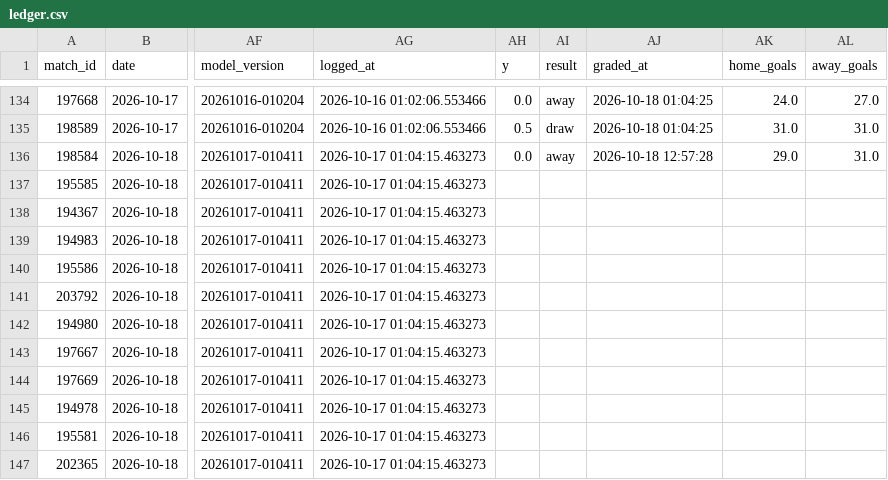
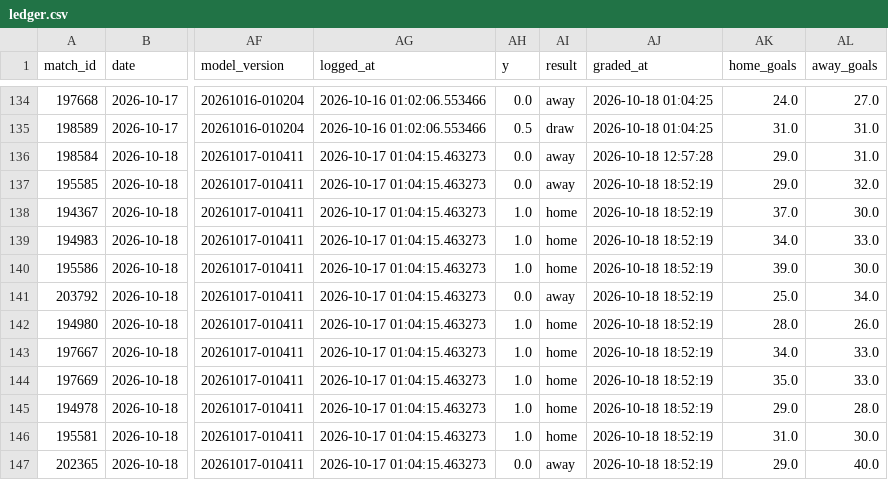
Before and after one commit to jaysantmyer-spec/vegcatbat, a CSV file: data/ledger.csv, drawn as a sheet; only a part is shown, gaps mark what is left out; the diff covers the shown part only; the diff names each change by its address in the sheet, - before the commit and + after, or states it on an @@ line.

```diff
--- a/data/ledger.csv
+++ b/data/ledger.csv
-AH137 (y): (empty)
+AH137 (y): 0.0
-AI137 (result): (empty)
+AI137 (result): away
-AJ137:AJ147 (graded_at): (empty)
+AJ137:AJ147 (graded_at): 2026-10-18 18:52:19
-AK137 (home_goals): (empty)
+AK137 (home_goals): 29.0
-AL137 (away_goals): (empty)
+AL137 (away_goals): 32.0
-AH138:AH140 (y): (empty)
+AH138:AH140 (y): 1.0
-AI138:AI140 (result): (empty)
+AI138:AI140 (result): home
-AK138 (home_goals): (empty)
+AK138 (home_goals): 37.0
-AL138 (away_goals): (empty)
+AL138 (away_goals): 30.0
-AK139 (home_goals): (empty)
+AK139 (home_goals): 34.0
-AL139 (away_goals): (empty)
+AL139 (away_goals): 33.0
-AK140 (home_goals): (empty)
+AK140 (home_goals): 39.0
-AL140 (away_goals): (empty)
+AL140 (away_goals): 30.0
-AH141 (y): (empty)
+AH141 (y): 0.0
-AI141 (result): (empty)
+AI141 (result): away
-AK141 (home_goals): (empty)
+AK141 (home_goals): 25.0
-AL141 (away_goals): (empty)
+AL141 (away_goals): 34.0
-AH142:AH146 (y): (empty)
+AH142:AH146 (y): 1.0
-AI142:AI146 (result): (empty)
+AI142:AI146 (result): home
-AK142 (home_goals): (empty)
+AK142 (home_goals): 28.0
-AL142 (away_goals): (empty)
+AL142 (away_goals): 26.0
-AK143 (home_goals): (empty)
+AK143 (home_goals): 34.0
-AL143:AL144 (away_goals): (empty)
+AL143:AL144 (away_goals): 33.0
-AK144 (home_goals): (empty)
+AK144 (home_goals): 35.0
-AK145 (home_goals): (empty)
+AK145 (home_goals): 29.0
-AL145 (away_goals): (empty)
+AL145 (away_goals): 28.0
-AK146 (home_goals): (empty)
+AK146 (home_goals): 31.0
-AL146 (away_goals): (empty)
+AL146 (away_goals): 30.0
-AH147 (y): (empty)
+AH147 (y): 0.0
-AI147 (result): (empty)
+AI147 (result): away
-AK147 (home_goals): (empty)
+AK147 (home_goals): 29.0
-AL147 (away_goals): (empty)
+AL147 (away_goals): 40.0
```
Also changed, not shown: 10 edited cells elsewhere in this file, data/matches.csv, 6 other files.
